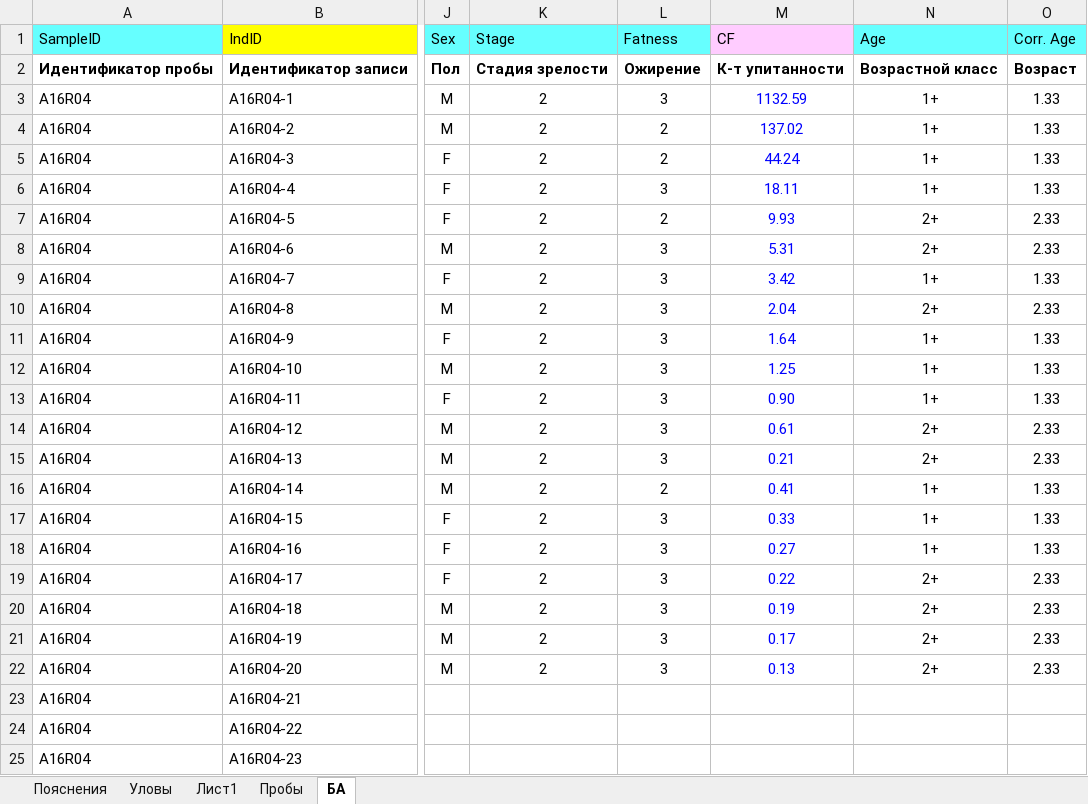
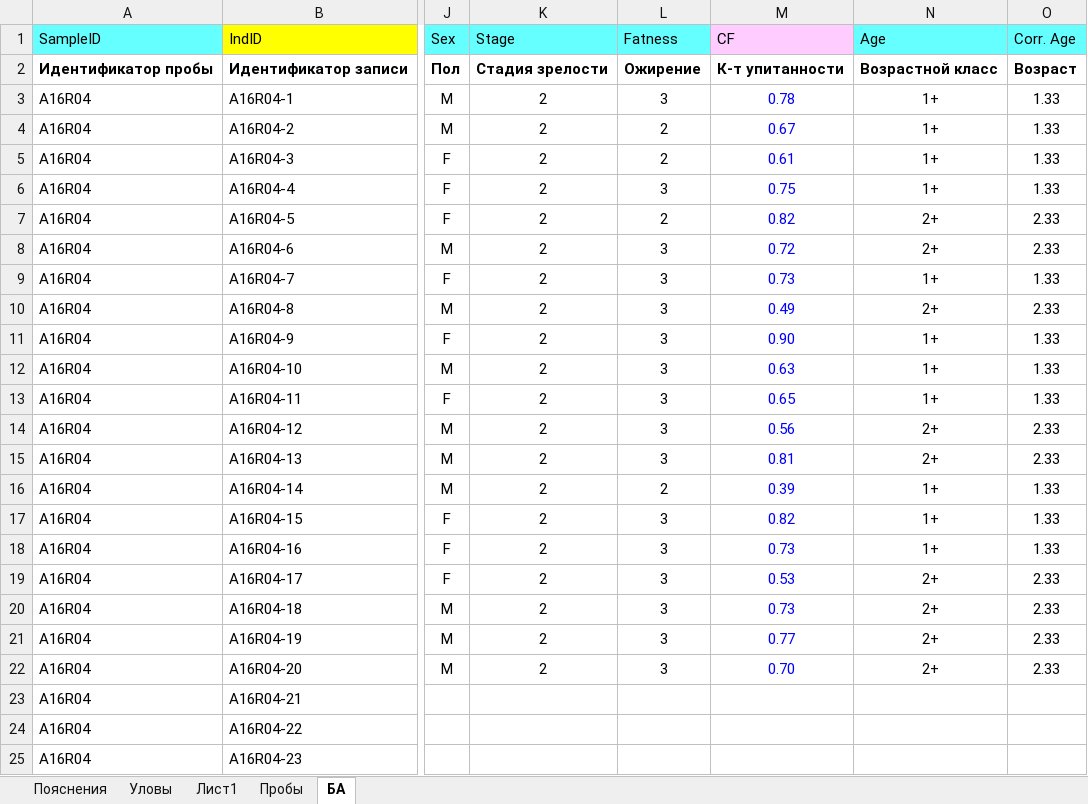
Before and after one commit to Victor564d/Diplom, an Excel workbook: Документы/Хлам/Три таблицы для БД.xlsx, sheet БА, drawn as a sheet; only a part is shown, gaps mark what is left out; values as stored, in another font and other column widths than the file's, no borders; the diff names each change by its address in the sheet, - before the commit and + after, or states it on an @@ line.

```diff
--- a/Документы/Хлам/Три таблицы для БД.xlsx (sheet БА)
+++ b/Документы/Хлам/Три таблицы для БД.xlsx (sheet БА)
-M3 (CF): 1132.59
+M3 (CF): 0.78
-M4 (CF): 137.02
+M4 (CF): 0.67
-M5 (CF): 44.24
+M5 (CF): 0.61
-M6 (CF): 18.11
+M6 (CF): 0.75
-M7 (CF): 9.93
+M7 (CF): 0.82
-M8 (CF): 5.31
+M8 (CF): 0.72
-M9 (CF): 3.42
+M9 (CF): 0.73
-M10 (CF): 2.04
+M10 (CF): 0.49
-M11 (CF): 1.64
+M11 (CF): 0.90
-M12 (CF): 1.25
+M12 (CF): 0.63
-M13 (CF): 0.90
+M13 (CF): 0.65
-M14 (CF): 0.61
+M14 (CF): 0.56
-M15 (CF): 0.21
+M15 (CF): 0.81
-M16 (CF): 0.41
+M16 (CF): 0.39
-M17 (CF): 0.33
+M17 (CF): 0.82
-M18 (CF): 0.27
+M18 (CF): 0.73
-M19 (CF): 0.22
+M19 (CF): 0.53
-M20 (CF): 0.19
+M20 (CF): 0.73
-M21 (CF): 0.17
+M21 (CF): 0.77
-M22 (CF): 0.13
+M22 (CF): 0.70
```
Also changed, not shown: 25 other files.
